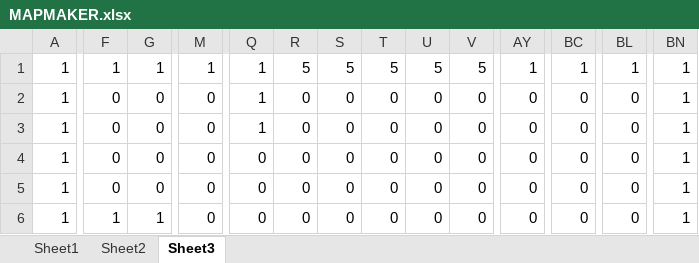
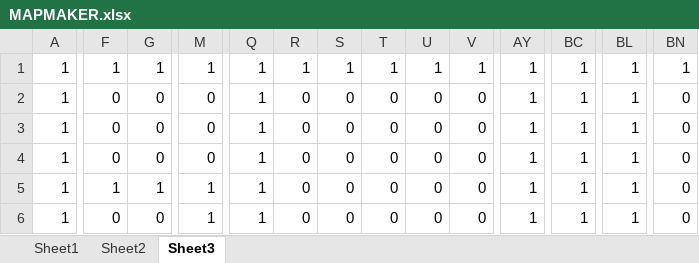
Before and after one commit to Kevin-White/FyreWall, an Excel workbook: Levels/Level_4/MAPMAKER.xlsx, sheet Sheet3, drawn as a sheet; only a part is shown, gaps mark what is left out; values as stored, in another font and other column widths than the file's, no cell formats; the diff covers the shown part only; the diff names each change by its address in the sheet, - before the commit and + after, or states it on an @@ line.

```diff
--- a/Levels/Level_4/MAPMAKER.xlsx (sheet Sheet3)
+++ b/Levels/Level_4/MAPMAKER.xlsx (sheet Sheet3)
-R1: 5
+R1: 1
-S1: 5
+S1: 1
-T1: 5
+T1: 1
-U1: 5
+U1: 1
-V1: 5
+V1: 1
-AY2:AY6: 0
+AY2:AY6: 1
-BC2:BC6: 0
+BC2:BC6: 1
-BL2:BL6: 0
+BL2:BL6: 1
-BN2:BN6: 1
+BN2:BN6: 0
-Q4:Q6: 0
+Q4:Q6: 1
-F5: 0
+F5: 1
-G5: 0
+G5: 1
-M5:M6: 0
+M5:M6: 1
-F6: 1
+F6: 0
-G6: 1
+G6: 0
```
Also changed, not shown: 269 edited cells elsewhere in this sheet, sheet Sheet1, sheet Sheet2, cell formats, Levels/Level_8/Level_8.xlsx, 19 other files.
